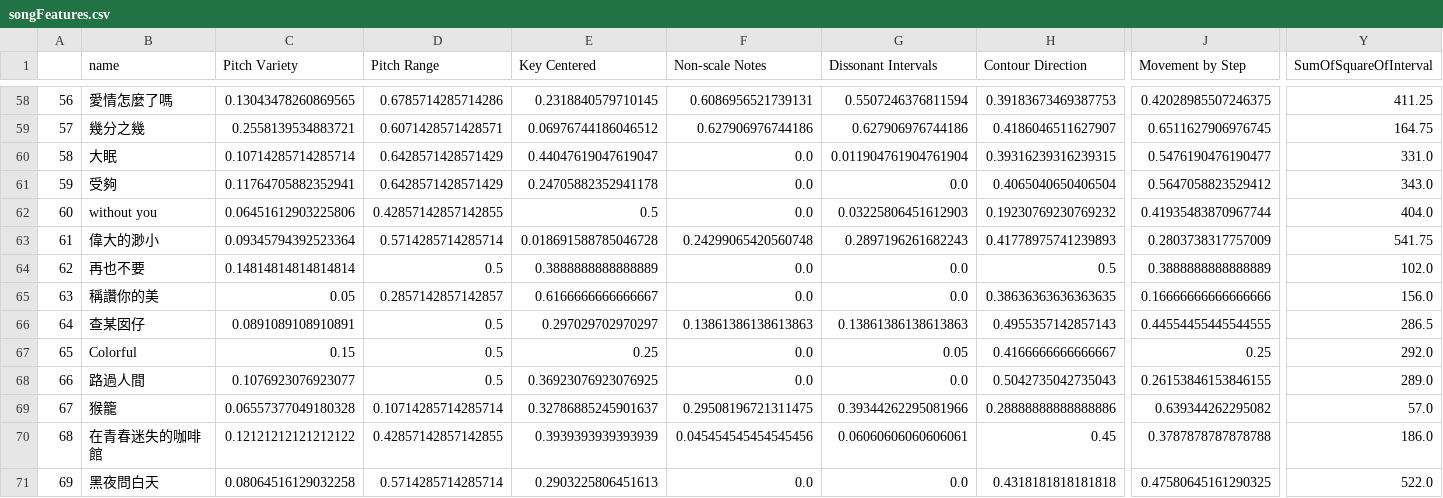
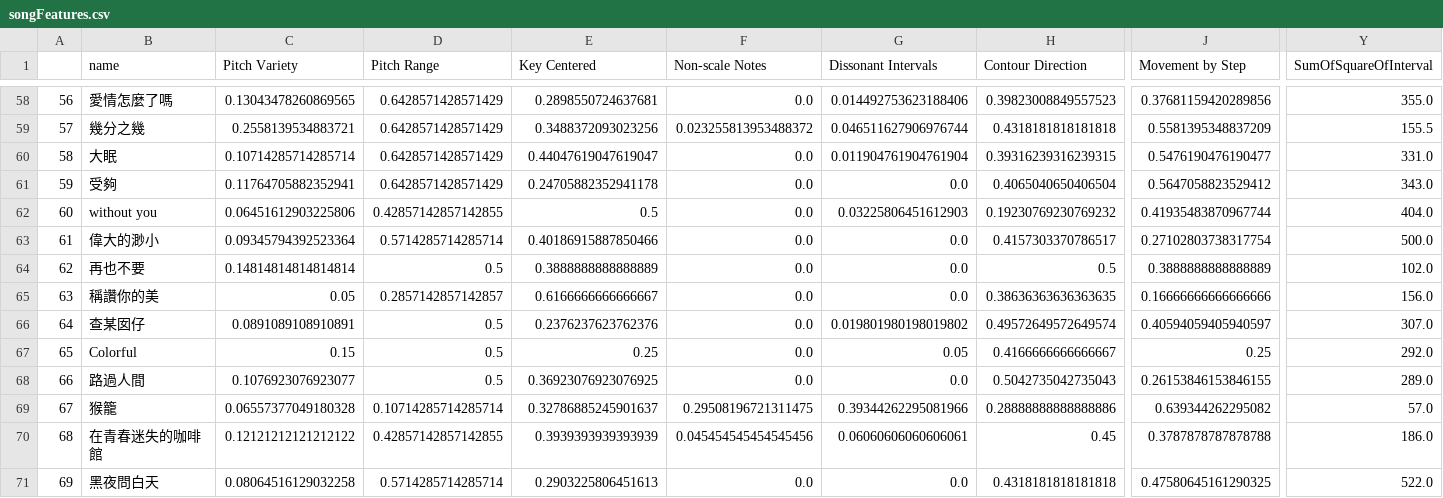
Before and after one commit to yuanhenglee/Music-Recombinaiton-Using-GA, a CSV file: test & learn/EDA Result/songFeatures.csv, drawn as a sheet; only a part is shown, gaps mark what is left out; the diff covers the shown part only; the diff names each change by its address in the sheet, - before the commit and + after, or states it on an @@ line.

Commit message:
feature explore long note

```diff
--- a/test & learn/EDA Result/songFeatures.csv
+++ b/test & learn/EDA Result/songFeatures.csv
-D58 (Pitch Range): 0.6785714285714286
+D58 (Pitch Range): 0.6428571428571429
-E58 (Key Centered): 0.2318840579710145
+E58 (Key Centered): 0.2898550724637681
-F58 (Non-scale Notes): 0.6086956521739131
+F58 (Non-scale Notes): 0.0
-G58 (Dissonant Intervals): 0.5507246376811594
+G58 (Dissonant Intervals): 0.014492753623188406
-H58 (Contour Direction): 0.39183673469387753
+H58 (Contour Direction): 0.39823008849557523
-J58 (Movement by Step): 0.42028985507246375
+J58 (Movement by Step): 0.37681159420289856
-Y58 (SumOfSquareOfInterval): 411.25
+Y58 (SumOfSquareOfInterval): 355.0
-D59 (Pitch Range): 0.6071428571428571
+D59 (Pitch Range): 0.6428571428571429
-E59 (Key Centered): 0.06976744186046512
+E59 (Key Centered): 0.3488372093023256
-F59 (Non-scale Notes): 0.627906976744186
+F59 (Non-scale Notes): 0.023255813953488372
-G59 (Dissonant Intervals): 0.627906976744186
+G59 (Dissonant Intervals): 0.046511627906976744
-H59 (Contour Direction): 0.4186046511627907
+H59 (Contour Direction): 0.4318181818181818
-J59 (Movement by Step): 0.6511627906976745
+J59 (Movement by Step): 0.5581395348837209
-Y59 (SumOfSquareOfInterval): 164.75
+Y59 (SumOfSquareOfInterval): 155.5
-E63 (Key Centered): 0.018691588785046728
+E63 (Key Centered): 0.40186915887850466
-F63 (Non-scale Notes): 0.24299065420560748
+F63 (Non-scale Notes): 0.0
-G63 (Dissonant Intervals): 0.2897196261682243
+G63 (Dissonant Intervals): 0.0
-H63 (Contour Direction): 0.41778975741239893
+H63 (Contour Direction): 0.4157303370786517
-J63 (Movement by Step): 0.2803738317757009
+J63 (Movement by Step): 0.27102803738317754
-Y63 (SumOfSquareOfInterval): 541.75
+Y63 (SumOfSquareOfInterval): 500.0
-E66 (Key Centered): 0.297029702970297
+E66 (Key Centered): 0.2376237623762376
-F66 (Non-scale Notes): 0.13861386138613863
+F66 (Non-scale Notes): 0.0
-G66 (Dissonant Intervals): 0.13861386138613863
+G66 (Dissonant Intervals): 0.019801980198019802
-H66 (Contour Direction): 0.4955357142857143
+H66 (Contour Direction): 0.49572649572649574
-J66 (Movement by Step): 0.44554455445544555
+J66 (Movement by Step): 0.40594059405940597
-Y66 (SumOfSquareOfInterval): 286.5
+Y66 (SumOfSquareOfInterval): 307.0
```
Also changed, not shown: 145 edited cells elsewhere in this file, test & learn/EDA Result/songMeanSTD.csv, test & learn/EDA Result/songMeanSTD_ordered.csv, 1 other file.
